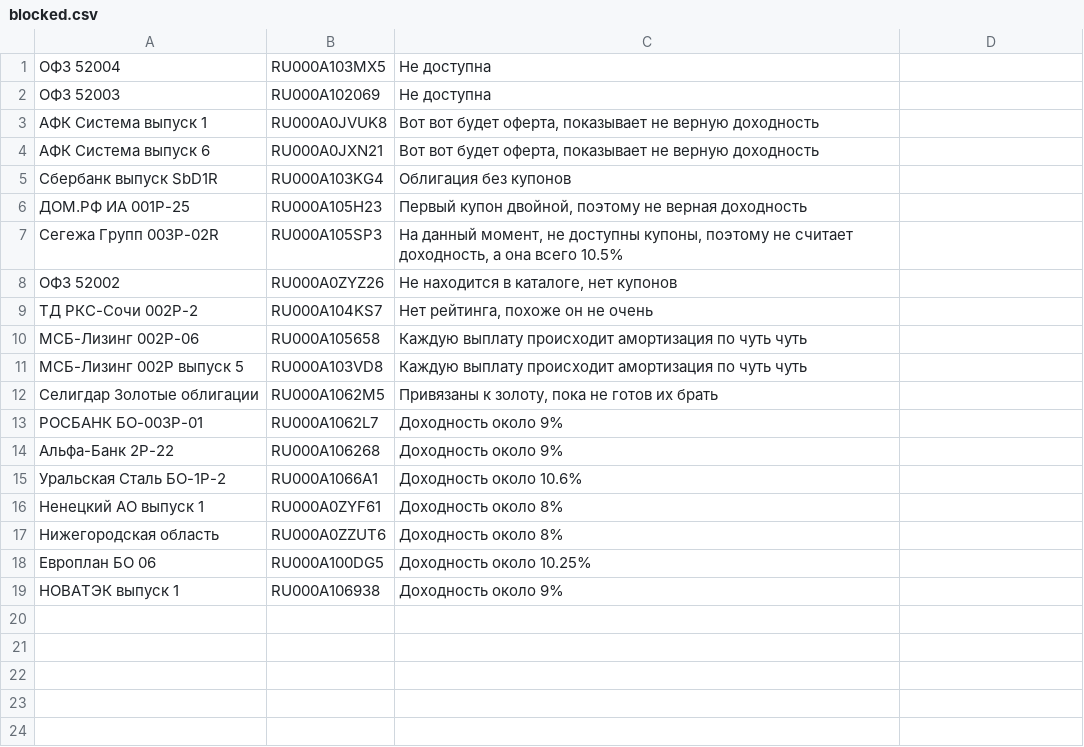
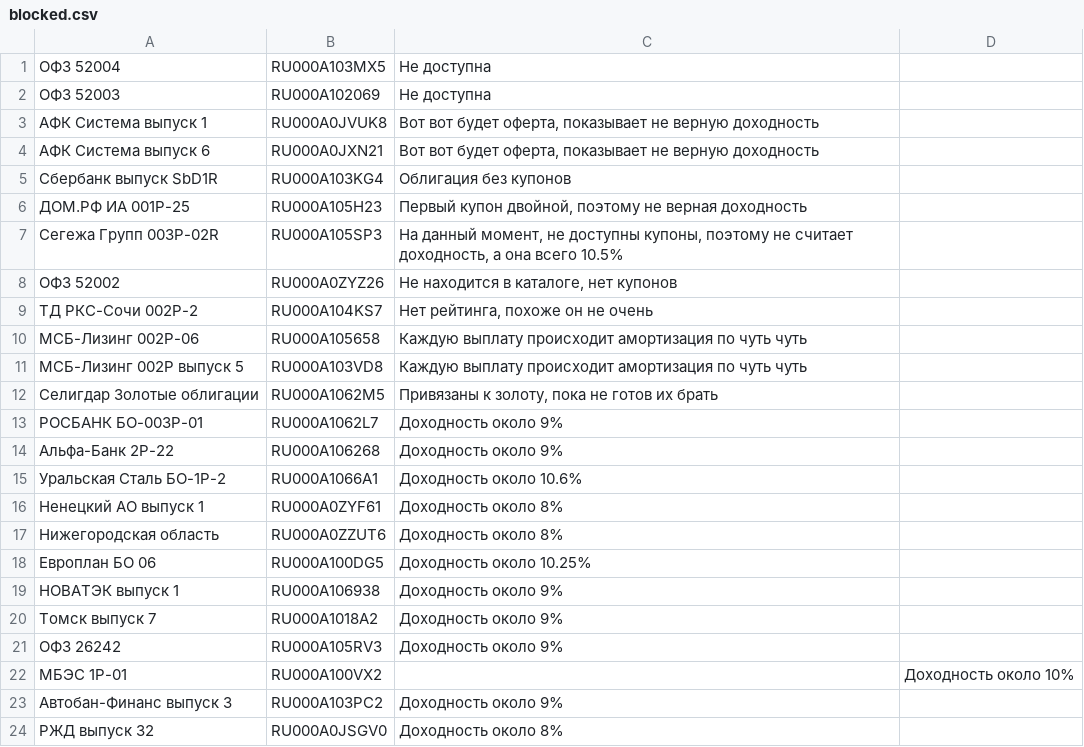
Before and after one commit to igorkorsukov/tin_invest, a CSV file: blocked.csv, drawn as a sheet; the diff names each change by its address in the sheet, - before the commit and + after, or states it on an @@ line.

```diff
--- a/blocked.csv
+++ b/blocked.csv
+row 20: Томск выпуск 7 | RU000A1018A2 | Доходность около 9%
+row 21: ОФЗ 26242 | RU000A105RV3 | Доходность около 9%
+row 22: МБЭС 1P-01 | RU000A100VX2 |  | Доходность около 10%
+row 23: Автобан-Финанс выпуск 3 | RU000A103PC2 | Доходность около 9%
+row 24: РЖД выпуск 32 | RU000A0JSGV0 | Доходность около 8%
```
Also changed, not shown: bonds.csv, coupons.csv, 15 other files.
